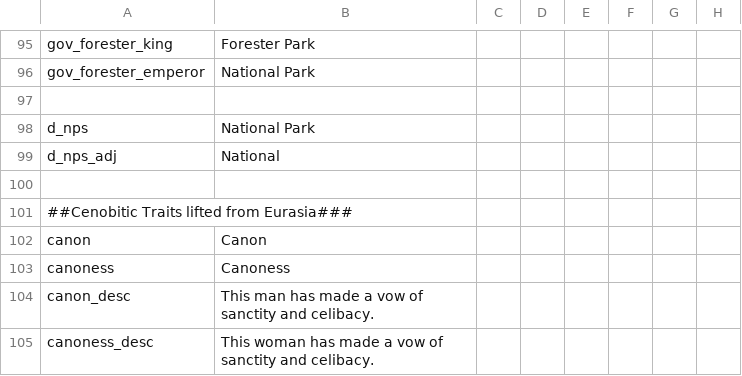
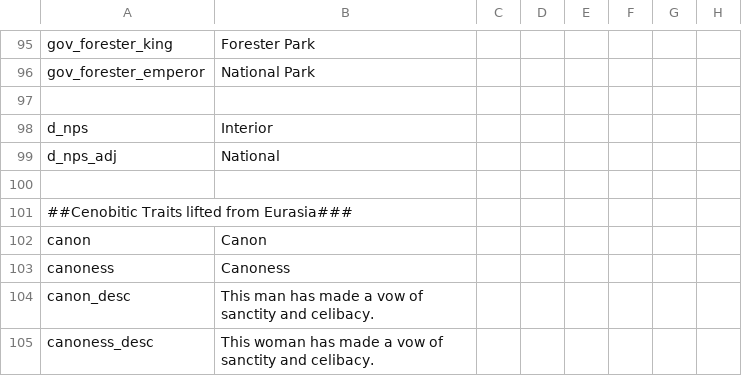
Before and after one commit to MrBadaniel/Aguila-o-Sol, a CSV file: localisation/Reserve.csv, drawn as a sheet; only a part is shown, gaps mark what is left out; the diff names each change by its address in the sheet, - before the commit and + after, or states it on an @@ line.

```diff
--- a/localisation/Reserve.csv
+++ b/localisation/Reserve.csv
-B98: National Park
+B98: Interior
```
Also changed, not shown: localisation/Communal.csv, 2 other files.
